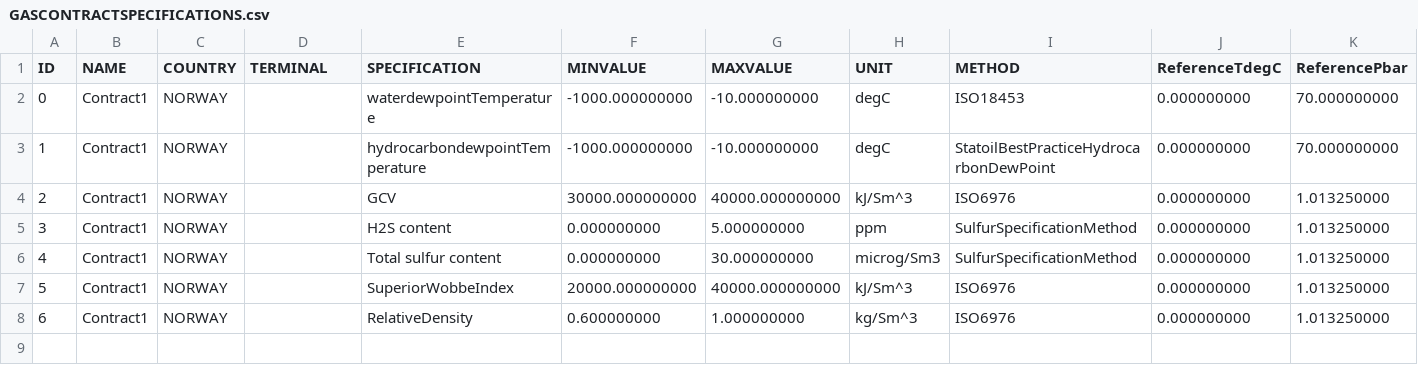
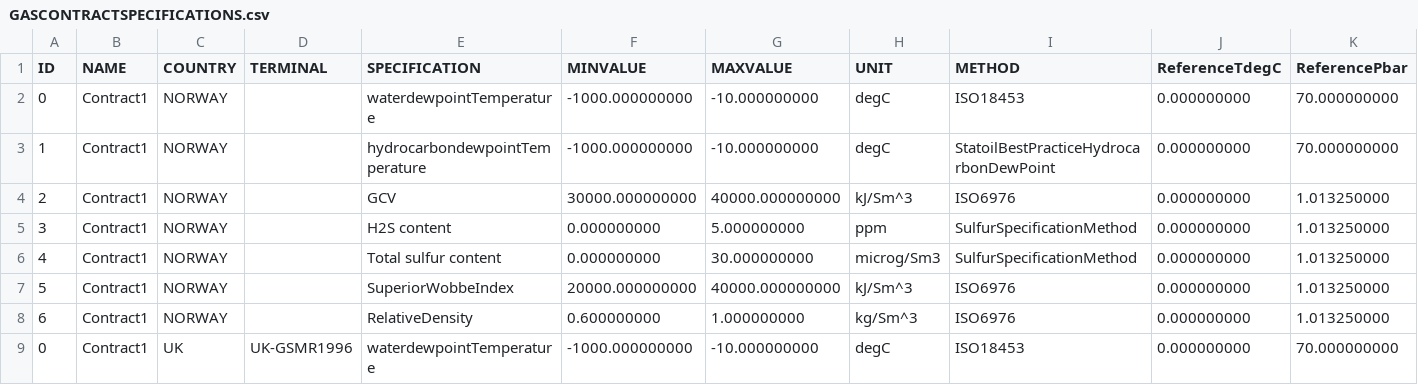
Before and after one commit to equinor/neqsim, a CSV file: src/main/resources/commercial/GASCONTRACTSPECIFICATIONS.csv, drawn as a sheet; only a part is shown; rows hold the shown columns only; the diff names each change by its address in the sheet, - before the commit and + after, or states it on an @@ line.

```diff
--- a/src/main/resources/commercial/GASCONTRACTSPECIFICATIONS.csv
+++ b/src/main/resources/commercial/GASCONTRACTSPECIFICATIONS.csv
+row 9: 0 | Contract1 | UK | UK-GSMR1996 | waterdewpointTemperature | -1000.000000000 | -10.000000000 | degC | ISO18453 | 0.000000000 | 70.000000000
```
Also changed, not shown: 5 other files.
